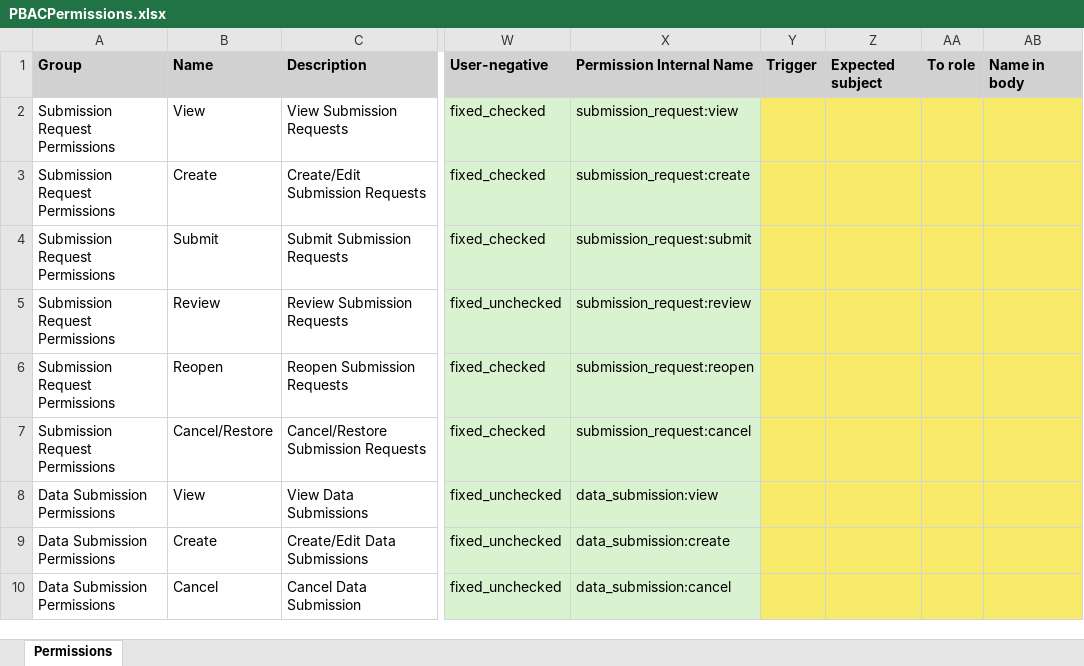
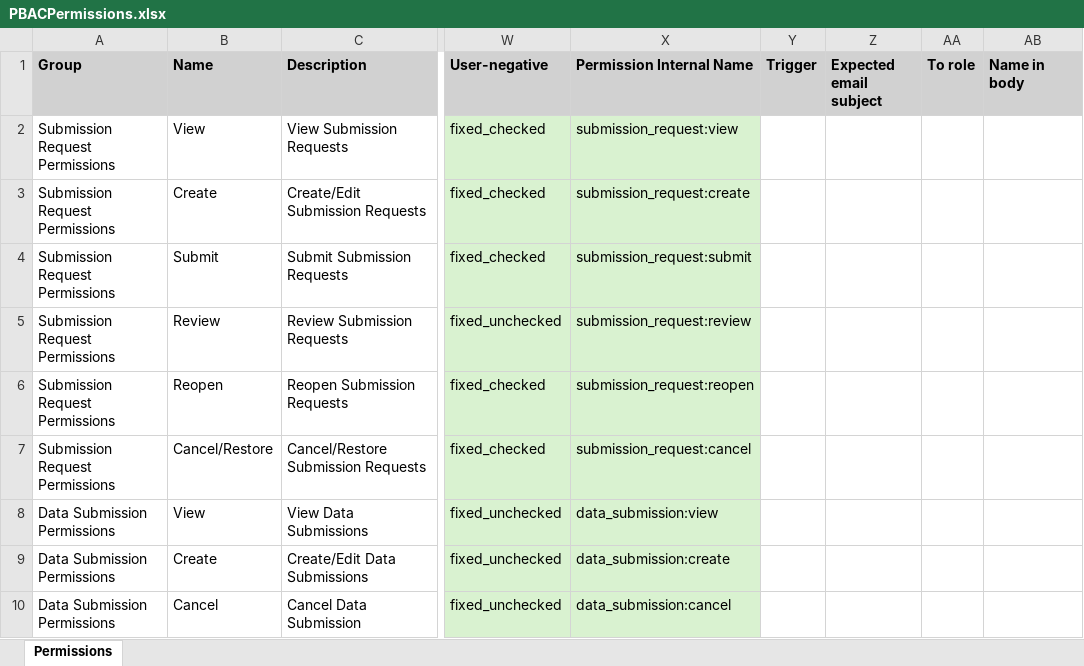
Before and after one commit to CBIIT/crdc-dh-automation, an Excel workbook: InputFiles/CRDC/PBACPermissions.xlsx, sheet Permissions, drawn as a sheet; only a part is shown, gaps mark what is left out; values as stored, in another font and other column widths than the file's, no borders; the diff covers the shown part only; the diff names each change by its address in the sheet, - before the commit and + after, or states it on an @@ line.

```diff
--- a/InputFiles/CRDC/PBACPermissions.xlsx (sheet Permissions)
+++ b/InputFiles/CRDC/PBACPermissions.xlsx (sheet Permissions)
-Z1: Expected subject
+Z1: Expected email subject
-Y2:AB10 fill: #F8EB69
+Y2:AB10 fill: none
```
Also changed, not shown: 8 edited cells and cell formats elsewhere in this sheet, 26 other files.
